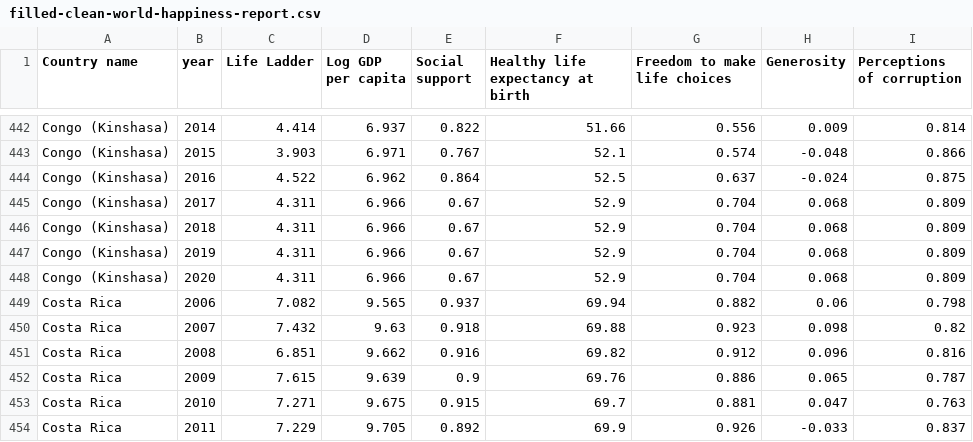
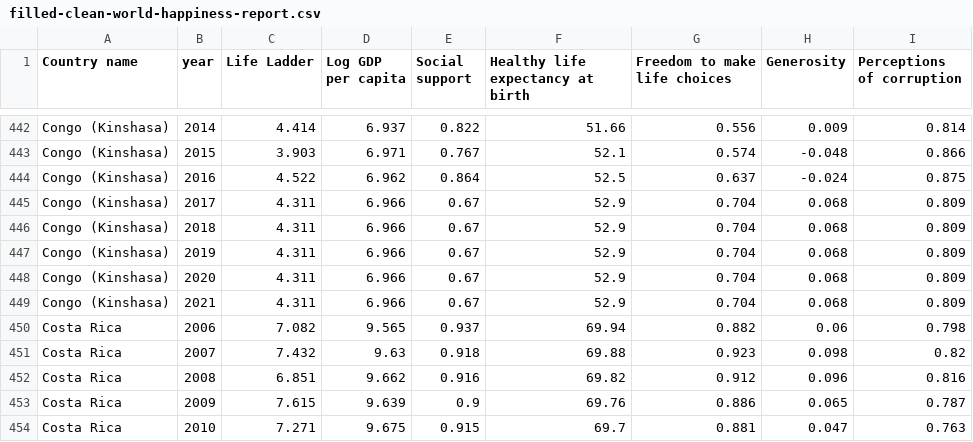
Before and after one commit to winggo12/DataAnalysis-WorldHappinessIndex, a CSV file: filled_clean_data/filled-clean-world-happiness-report.csv, drawn as a sheet; only a part is shown, gaps mark what is left out; the shorter side is filled out with more unchanged rows; the diff names each change by its address in the sheet, - before the commit and + after, or states it on an @@ line.

```diff
--- a/filled_clean_data/filled-clean-world-happiness-report.csv
+++ b/filled_clean_data/filled-clean-world-happiness-report.csv
+row 449: Congo (Kinshasa) | 2021 | 4.311 | 6.966 | 0.67 | 52.9 | 0.704 | 0.068 | 0.809
```
Also changed, not shown: normalized_filled_clean_data/normalized-filled-clean-world-happiness-report.csv, 4 other files.
